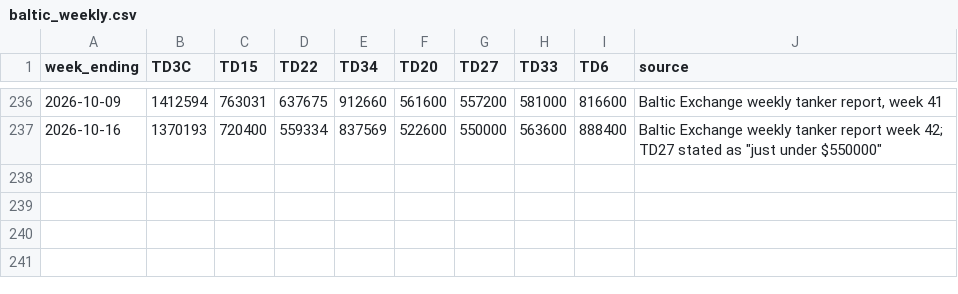
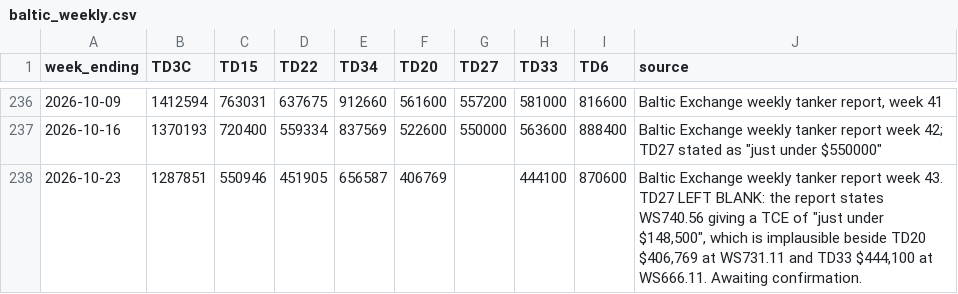
Before and after one commit to s-sild/freight-models, a CSV file: models/frontline/data/baltic_weekly.csv, drawn as a sheet; only a part is shown, gaps mark what is left out; the diff names each change by its address in the sheet, - before the commit and + after, or states it on an @@ line.

```diff
--- a/models/frontline/data/baltic_weekly.csv
+++ b/models/frontline/data/baltic_weekly.csv
+row 238: 2026-10-23 | 1287851 | 550946 | 451905 | 656587 | 406769 |  | 444100 | 870600 | Baltic Exchange weekly tanker report week 43. TD27 LEFT BLANK: the report states WS740.56 giving a TCE of "just under $148,500", which is implausible beside TD20 $406,769 at WS731.11 and TD33 $444,100 at WS666.11. Awaiting confirmation.
```
